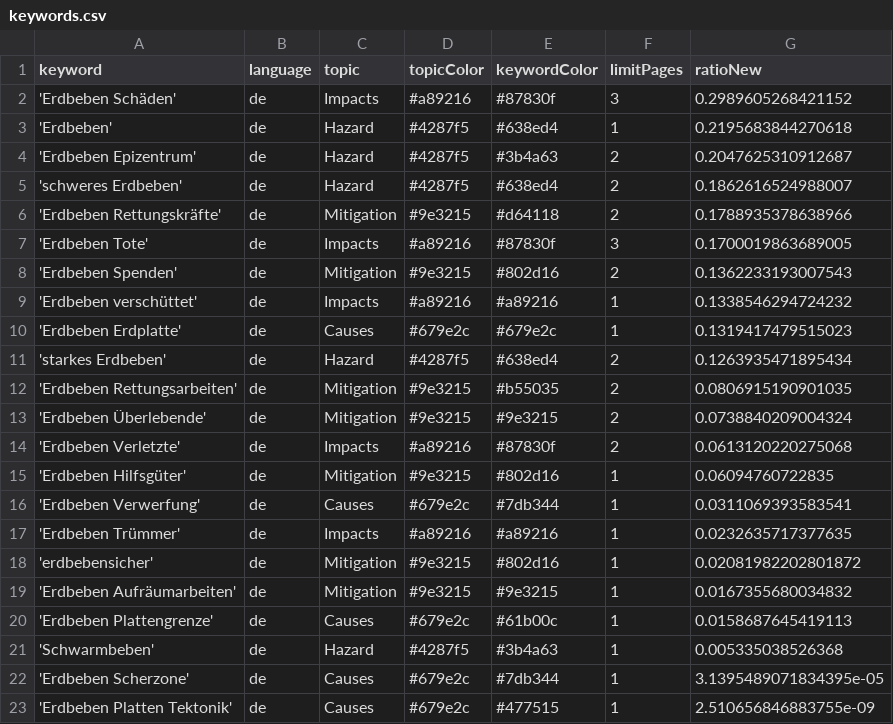
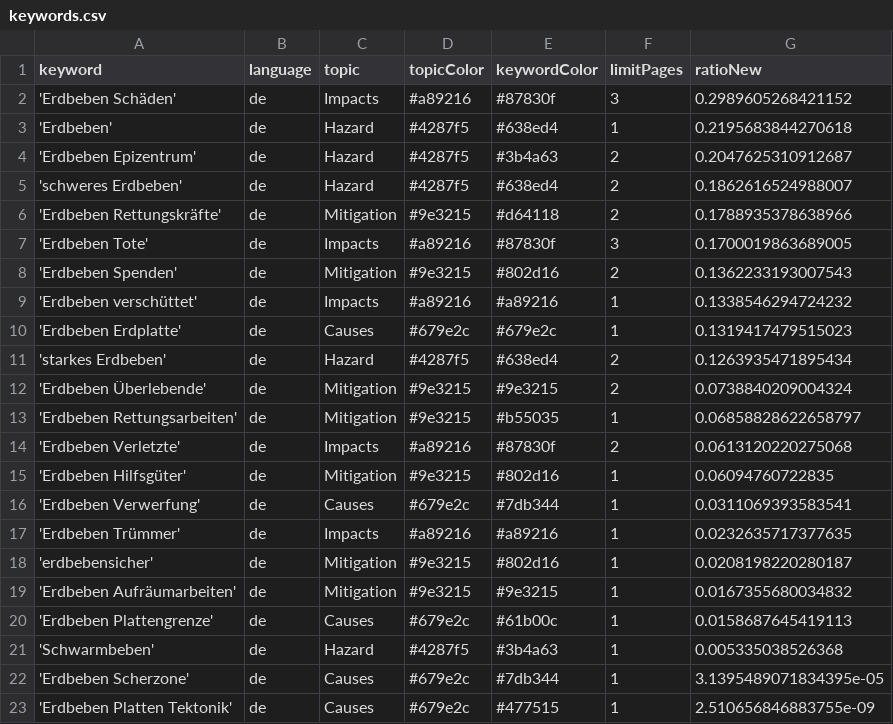
Before and after one commit to MarcoL95-news/earthquakeIsComing, a CSV file: keywords.csv, drawn as a sheet.

Commit message:
Commit from GitHub Actions (harvest:0.0)

```diff
--- a/keywords.csv
+++ b/keywords.csv
@@ -11,4 +11,4 @@ keyword,language,topic,topicColor,keywordColor,limitPages,ratioNew
 'starkes Erdbeben',de,Hazard,#4287f5,#638ed4,2,0.1263935471895434
-'Erdbeben Rettungsarbeiten',de,Mitigation,#9e3215,#b55035,2,0.0806915190901035
 'Erdbeben Überlebende',de,Mitigation,#9e3215,#9e3215,2,0.0738840209004324
+'Erdbeben Rettungsarbeiten',de,Mitigation,#9e3215,#b55035,1,0.06858828622658797
 'Erdbeben Verletzte',de,Impacts,#a89216,#87830f,2,0.0613120220275068
@@ -17,3 +17,3 @@ keyword,language,topic,topicColor,keywordColor,limitPages,ratioNew
 'Erdbeben Trümmer',de,Impacts,#a89216,#a89216,1,0.0232635717377635
-'erdbebensicher',de,Mitigation,#9e3215,#802d16,1,0.02081982202801872
+'erdbebensicher',de,Mitigation,#9e3215,#802d16,1,0.0208198220280187
 'Erdbeben Aufräumarbeiten',de,Mitigation,#9e3215,#9e3215,1,0.0167355680034832
```
